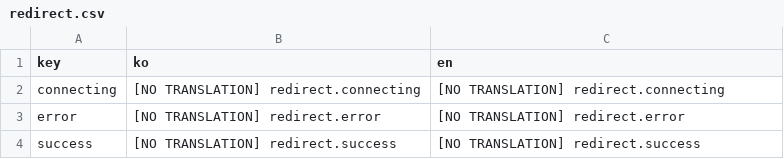
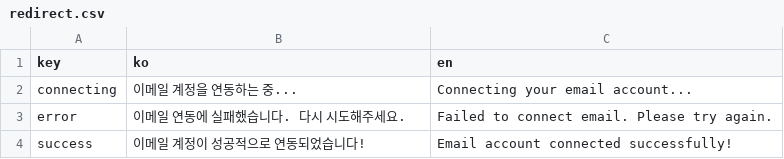
Before and after one commit to iyeaaa/loki-reference-skill, a CSV file: admin/locales/redirect.csv, drawn as a sheet.

```diff
--- a/admin/locales/redirect.csv
+++ b/admin/locales/redirect.csv
@@ -1,4 +1,4 @@
 key,ko,en
-connecting,[NO TRANSLATION] redirect.connecting,[NO TRANSLATION] redirect.connecting
-error,[NO TRANSLATION] redirect.error,[NO TRANSLATION] redirect.error
-success,[NO TRANSLATION] redirect.success,[NO TRANSLATION] redirect.success
+connecting,이메일 계정을 연동하는 중...,Connecting your email account...
+error,이메일 연동에 실패했습니다. 다시 시도해주세요.,Failed to connect email. Please try again.
+success,이메일 계정이 성공적으로 연동되었습니다!,Email account connected successfully!
```
Also changed, not shown: admin/locales/app.csv, 6 other files.
